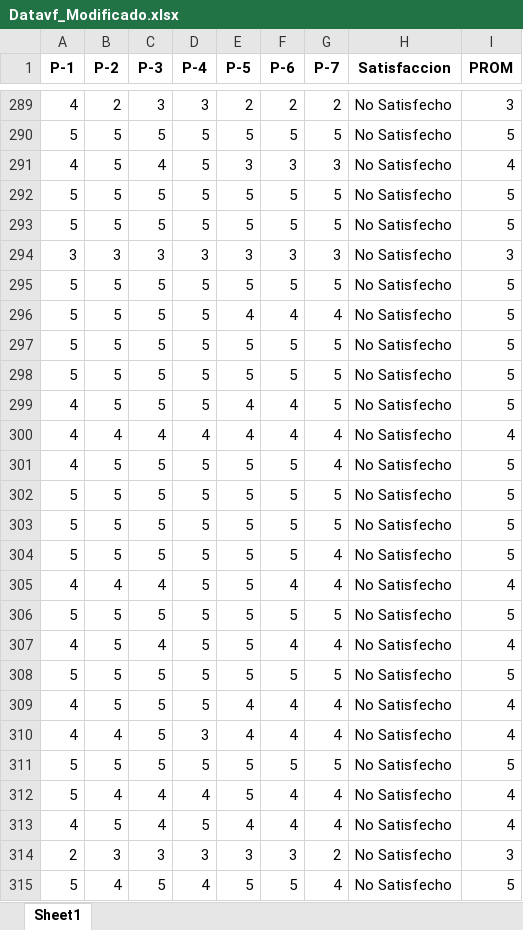
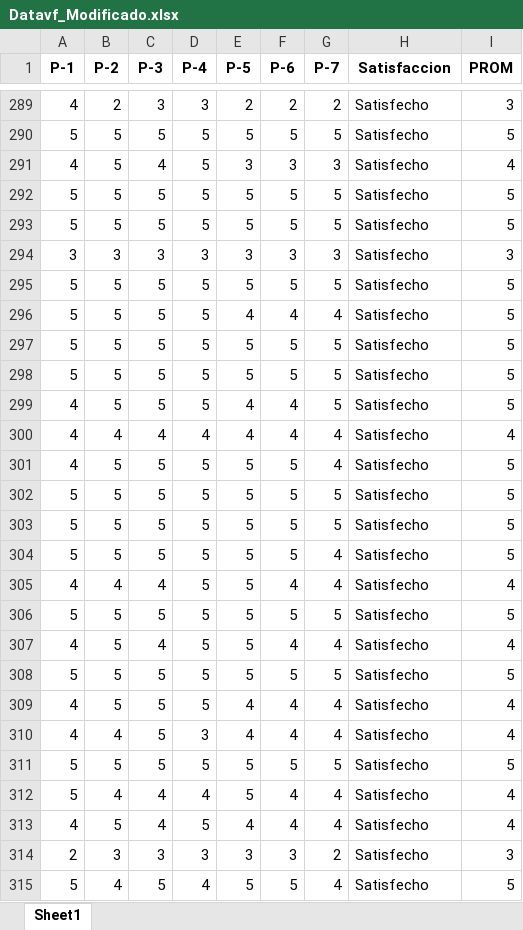
Before and after one commit to Saenz444/streamlit, an Excel workbook: Datavf_Modificado.xlsx, sheet Sheet1, drawn as a sheet; only a part is shown, gaps mark what is left out; values as stored, in another font and other column widths than the file's, no borders; the diff covers the shown part only; the diff names each change by its address in the sheet, - before the commit and + after, or states it on an @@ line.

```diff
--- a/Datavf_Modificado.xlsx (sheet Sheet1)
+++ b/Datavf_Modificado.xlsx (sheet Sheet1)
-H289:H315 (Satisfaccion): No Satisfecho
+H289:H315 (Satisfaccion): Satisfecho
```
Also changed, not shown: 975 edited cells elsewhere in this sheet, 9 other files.
